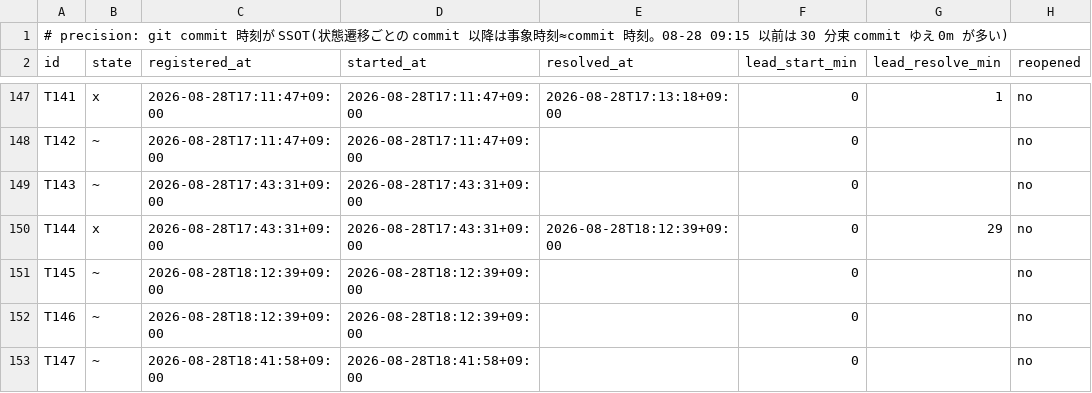
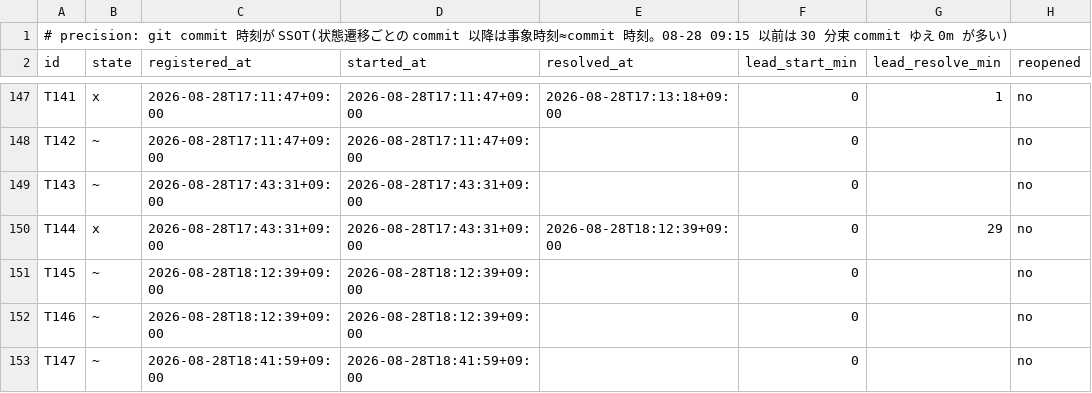
Before and after one commit to simokitafresh/multi-agent-shogun, a TSV file: queue/shogun_todo_map_timestamps.tsv, drawn as a sheet; only a part is shown, gaps mark what is left out.

Commit message:
todo_map 18:43: T147 影丸 residual へ統合

```diff
--- a/queue/shogun_todo_map_timestamps.tsv
+++ b/queue/shogun_todo_map_timestamps.tsv
@@ -152,2 +152,2 @@ T145	~	2026-08-28T18:12:39+09:00	2026-08-28T18:12:39+09:00		0		no
 T146	~	2026-08-28T18:12:39+09:00	2026-08-28T18:12:39+09:00		0		no
-T147	~	2026-08-28T18:41:58+09:00	2026-08-28T18:41:58+09:00		0		no
+T147	~	2026-08-28T18:41:59+09:00	2026-08-28T18:41:59+09:00		0		no
```
Also changed, not shown: 2 other files.
